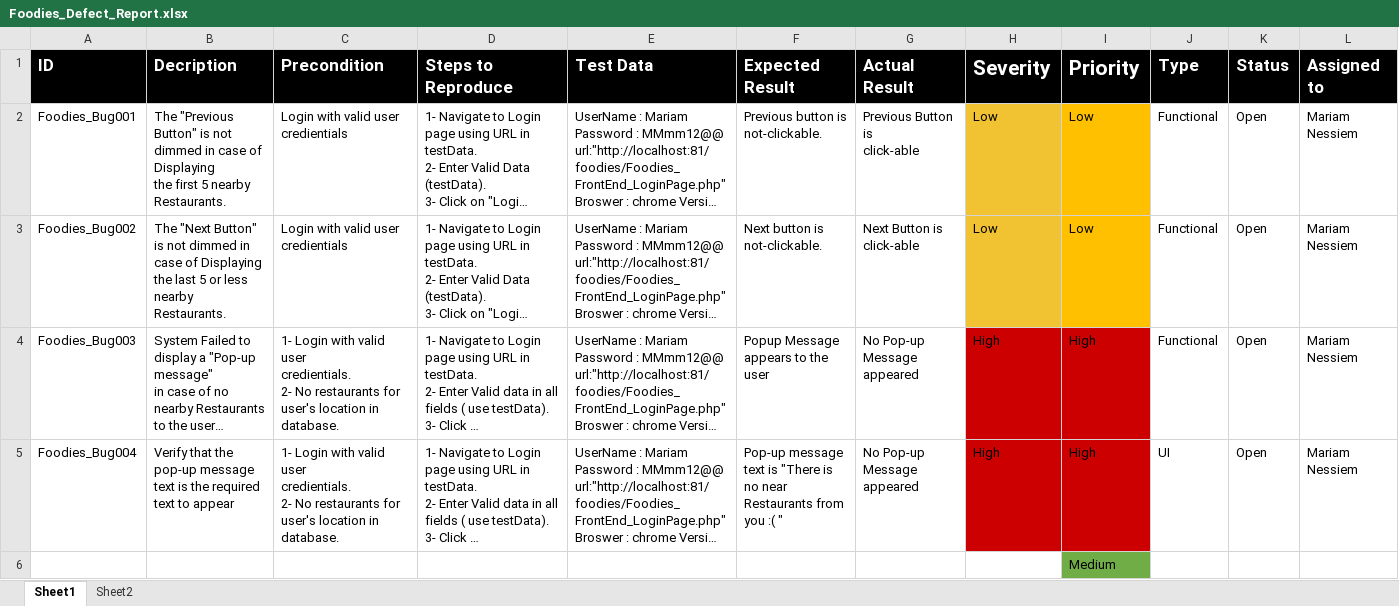
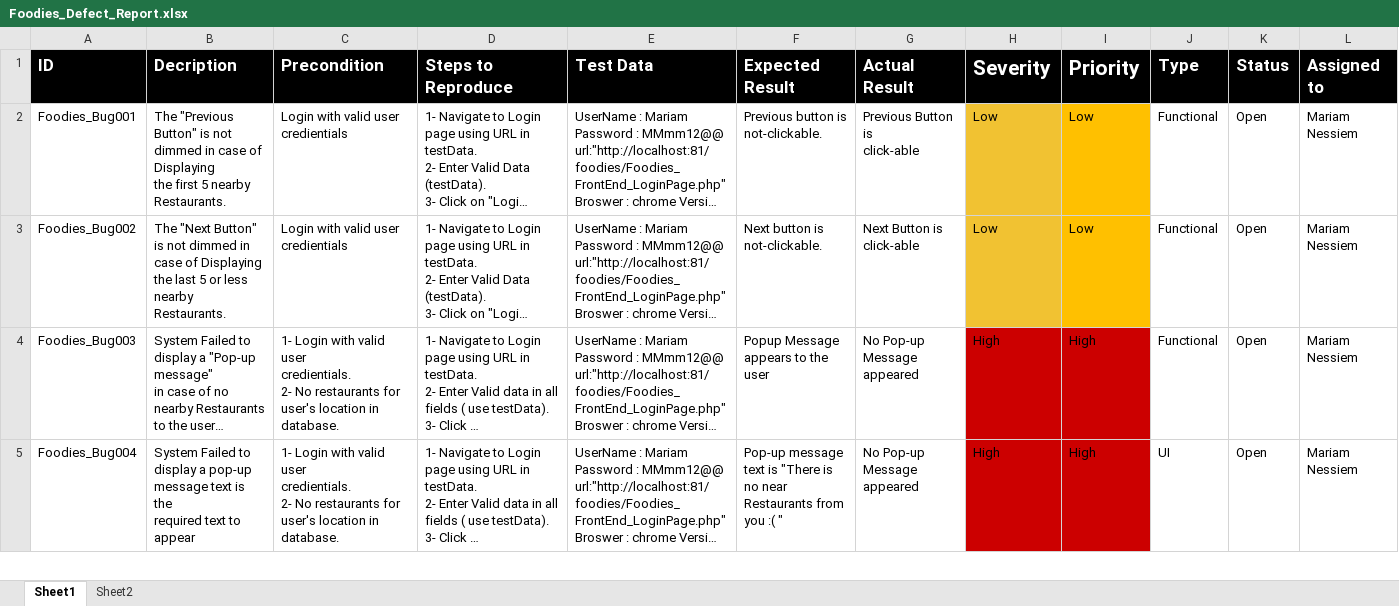
Before and after one commit to AyaHamdyAhmed/Foodies, an Excel workbook: Testing/Foodies_Defect_Report.xlsx, sheet Sheet1, drawn as a sheet; only a part is shown; long unchanged cells end in …; values as stored, in another font and other column widths than the file's, no borders; removed rows and columns are numbered as before the commit, all else as after; the diff covers the shown part only; the diff names each change by its address in the sheet, - before the commit and + after, or states it on an @@ line.

```diff
--- a/Testing/Foodies_Defect_Report.xlsx (sheet Sheet1)
+++ b/Testing/Foodies_Defect_Report.xlsx (sheet Sheet1)
-B5 (Decription): Verify that the pop-up message…
+B5 (Decription): System Failed to display a pop-up message…
-row 6:  |  |  |  |  |  |  |  | Medium
```
Also changed, not shown: 1 added row elsewhere in this sheet, Testing/Foodies_TC_Report.xlsx.
